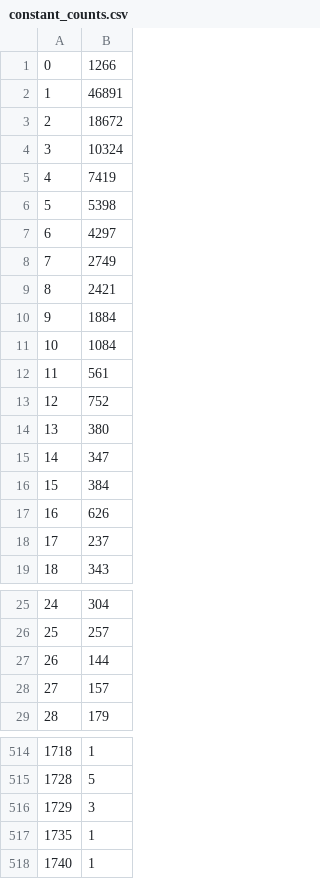
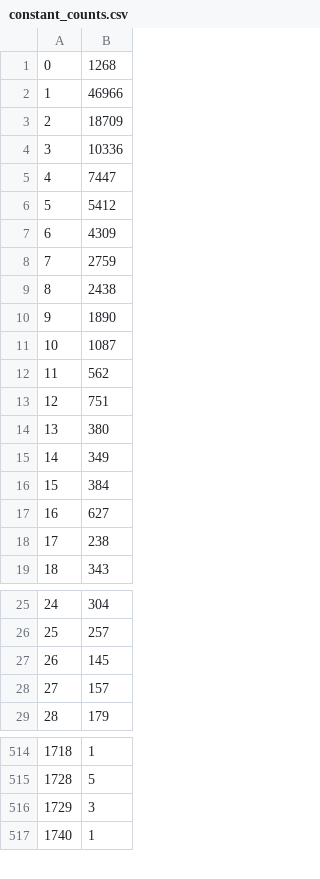
Before and after one commit to ckrause/loda, a CSV file: stats/constant_counts.csv, drawn as a sheet; only a part is shown, gaps mark what is left out; the diff covers the shown part only.

```diff
--- a/stats/constant_counts.csv
+++ b/stats/constant_counts.csv
@@ -1,19 +1,19 @@
-0,1266
-1,46891
-2,18672
-3,10324
-4,7419
-5,5398
-6,4297
-7,2749
-8,2421
-9,1884
-10,1084
-11,561
-12,752
+0,1268
+1,46966
+2,18709
+3,10336
+4,7447
+5,5412
+6,4309
+7,2759
+8,2438
+9,1890
+10,1087
+11,562
+12,751
 13,380
-14,347
+14,349
 15,384
-16,626
-17,237
+16,627
+17,238
 18,343
@@ -26,3 +26,3 @@
 25,257
-26,144
+26,145
 27,157
@@ -516,3 +516,2 @@
 1729,3
-1735,1
 1740,1
```
Also changed, not shown: 3 edited cells elsewhere in this file, stats/program_lengths.csv, 50 other files.
